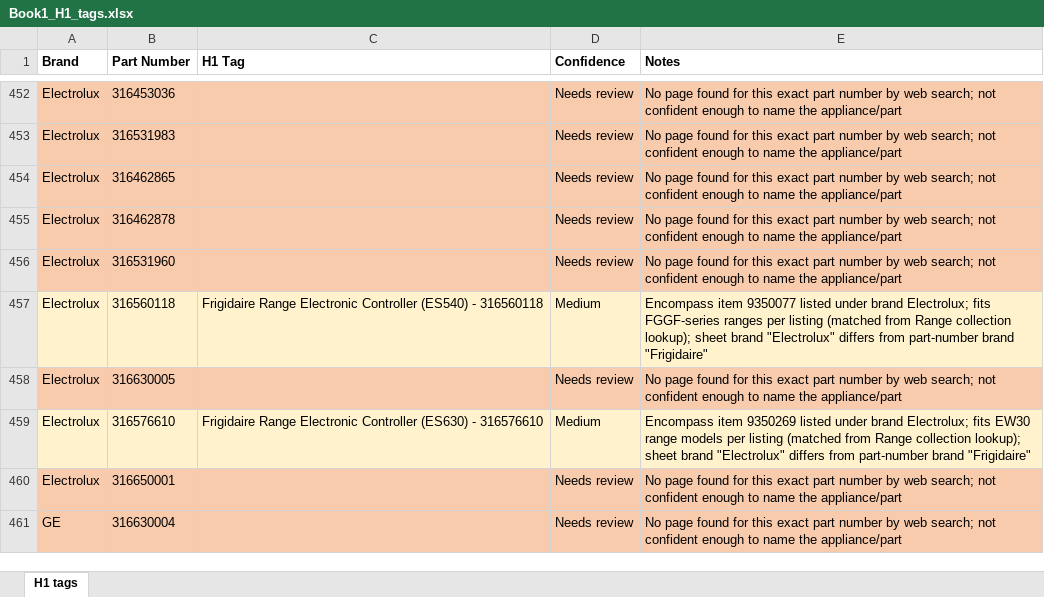
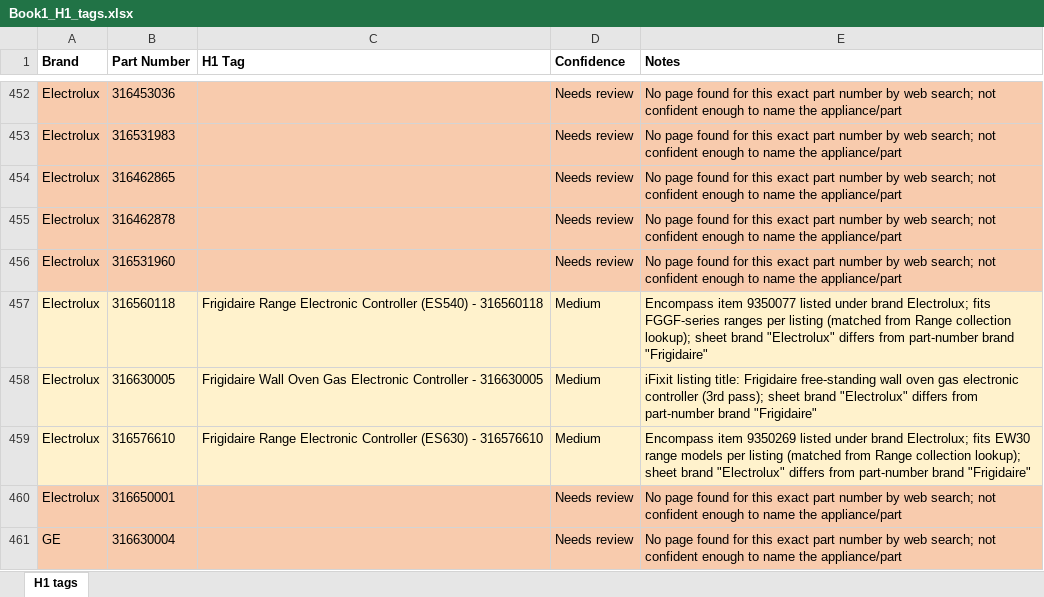
Before and after one commit to Abdul-nabi123/title-search, an Excel workbook: Book1_H1_tags.xlsx, sheet H1 tags, drawn as a sheet; only a part is shown, gaps mark what is left out; values as stored, in another font and other column widths than the file's, no borders; the diff covers the shown part only; the diff names each change by its address in the sheet, - before the commit and + after, or states it on an @@ line.

```diff
--- a/Book1_H1_tags.xlsx (sheet H1 tags)
+++ b/Book1_H1_tags.xlsx (sheet H1 tags)
-A458:E458 fill: #F8CBAD
+A458:E458 fill: #FFF2CC
-C458 (H1 Tag): (empty)
+C458 (H1 Tag): Frigidaire Wall Oven Gas Electronic Controller - 316630005
-D458 (Confidence): Needs review
+D458 (Confidence): Medium
-E458 (Notes): No page found for this exact part number by web search; not confident enough to name the appliance/part
+E458 (Notes): iFixit listing title: Frigidaire free-standing wall oven gas electronic controller (3rd pass); sheet brand "Electrolux" differs from part-number brand "Frigidaire"
```
Also changed, not shown: 51 edited cells and cell formats elsewhere in this sheet, Book2_meta_titles.xlsx.
